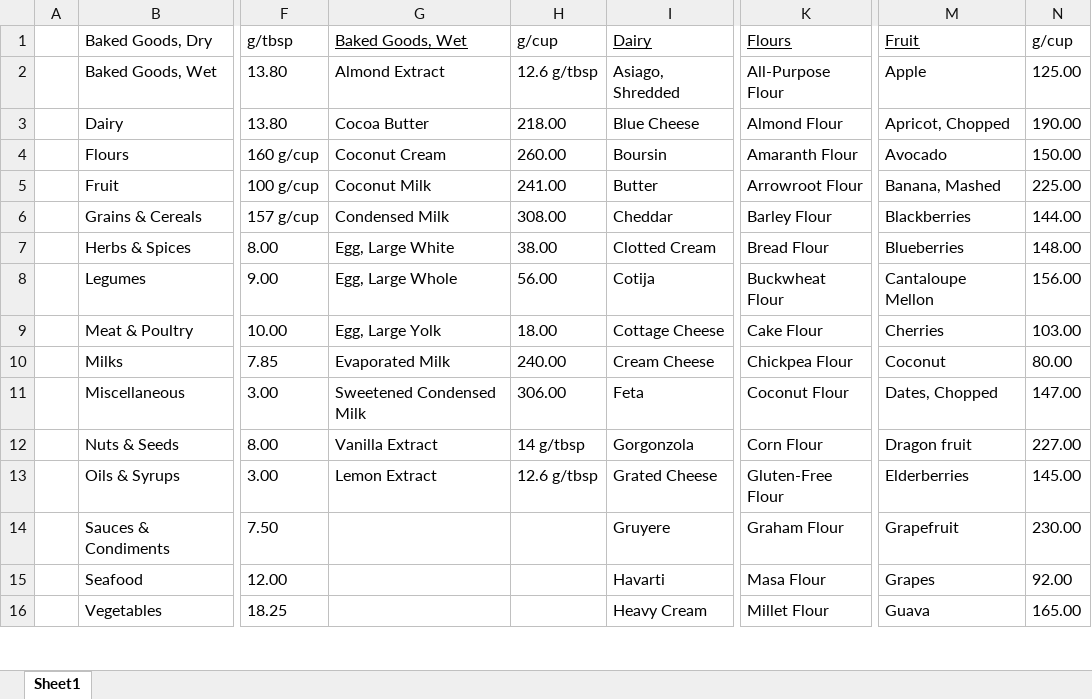
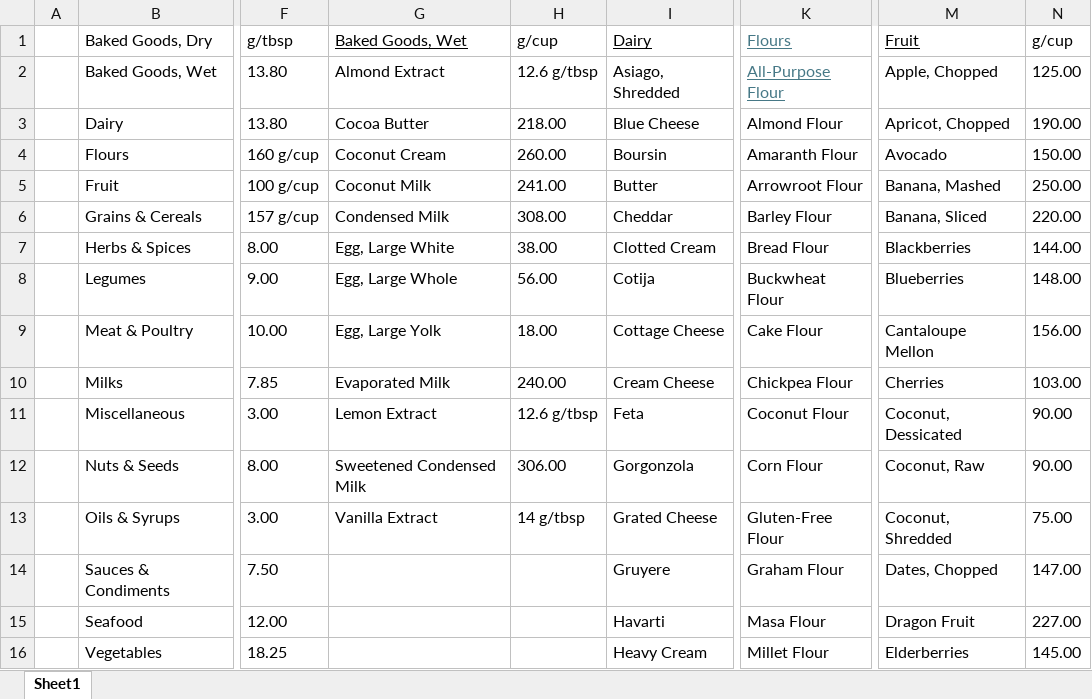
Before and after one commit to CanMatthewCode/CupsToGrams, an Excel workbook: Ingredients and Types.xlsx, sheet Sheet1, drawn as a sheet; only a part is shown, gaps mark what is left out; values as stored, in another font and other column widths than the file's, no borders; the diff covers the shown part only; the diff names each change by its address in the sheet, - before the commit and + after, or states it on an @@ line.

Commit message:
update textFiles/*.txt with inputted data for multiple ingredient types

```diff
--- a/Ingredients and Types.xlsx (sheet Sheet1)
+++ b/Ingredients and Types.xlsx (sheet Sheet1)
-K1:K2 text colour: black
+K1:K2 text colour: #467886
-K2 underline: off
+K2 underline: on
-M2: Apple
+M2: Apple, Chopped
-N5: 225.00
+N5: 250.00
-M6: Blackberries
+M6: Banana, Sliced
-N6: 144.00
+N6: 220.00
-M7: Blueberries
+M7: Blackberries
-N7: 148.00
+N7: 144.00
-M8: Cantaloupe Mellon
+M8: Blueberries
-N8: 156.00
+N8: 148.00
-M9: Cherries
+M9: Cantaloupe Mellon
-N9: 103.00
+N9: 156.00
-M10: Coconut
+M10: Cherries
-N10: 80.00
+N10: 103.00
-G11: Sweetened Condensed Milk
+G11: Lemon Extract
-H11: 306.00
+H11: 12.6 g/tbsp
-M11: Dates, Chopped
+M11: Coconut, Dessicated
-N11: 147.00
+N11: 90.00
-G12: Vanilla Extract
+G12: Sweetened Condensed Milk
-H12: 14 g/tbsp
+H12: 306.00
-M12: Dragon fruit
+M12: Coconut, Raw
-N12: 227.00
+N12: 90.00
-G13: Lemon Extract
+G13: Vanilla Extract
-H13: 12.6 g/tbsp
+H13: 14 g/tbsp
-M13: Elderberries
+M13: Coconut, Shredded
-N13: 145.00
+N13: 75.00
-M14: Grapefruit
+M14: Dates, Chopped
-N14: 230.00
+N14: 147.00
-M15: Grapes
+M15: Dragon Fruit
-N15: 92.00
+N15: 227.00
-M16: Guava
+M16: Elderberries
-N16: 165.00
+N16: 145.00
```
Also changed, not shown: 5 added rows, 3 removed rows and 89 edited cells elsewhere in this sheet, 6 other files.
